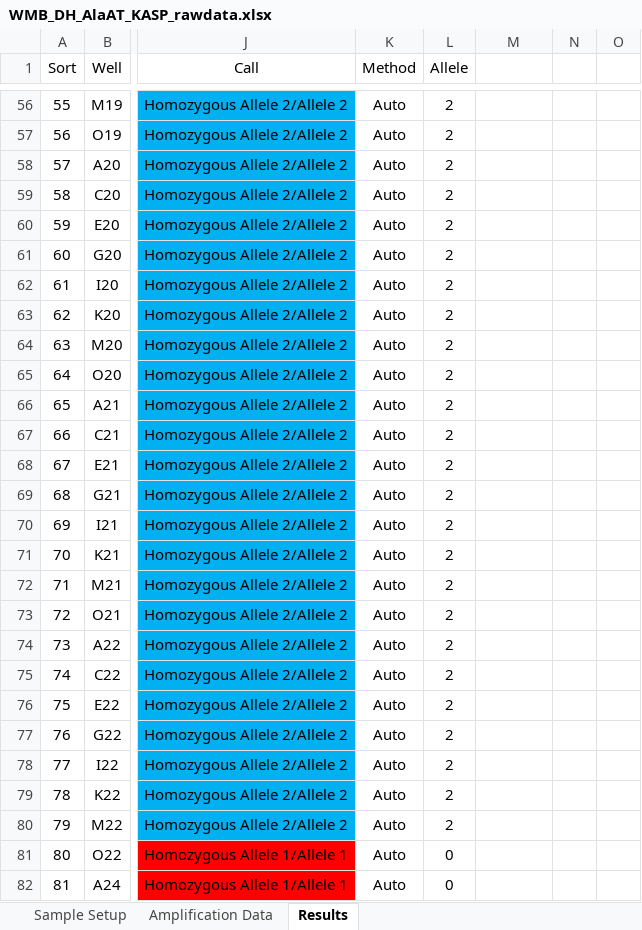
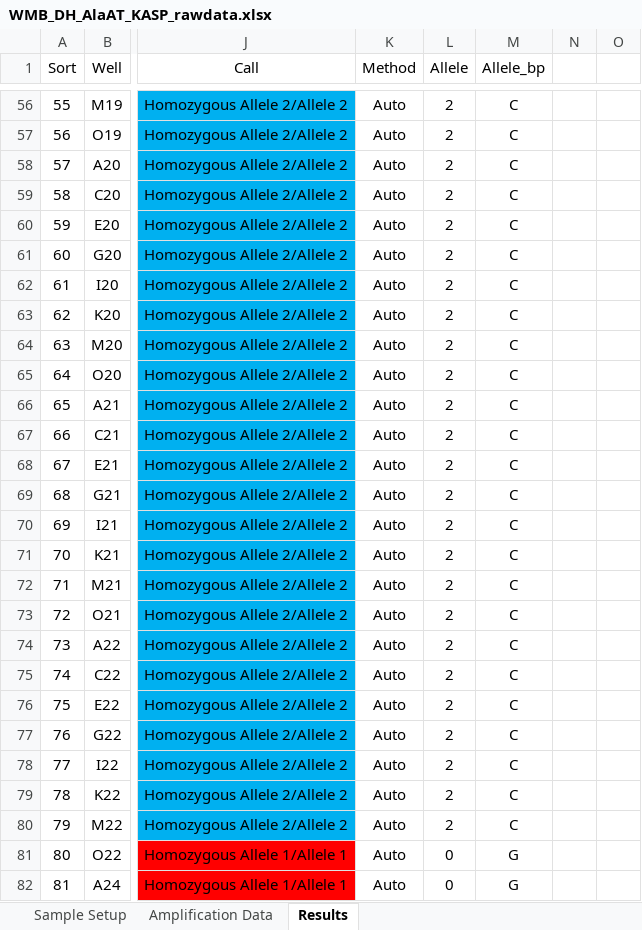
Before and after one commit to karlkunze/BarleyGermination-KK, an Excel workbook: data/Marker_data/WMB_DH_AlaAT_KASP_rawdata.xlsx, sheet Results, drawn as a sheet; only a part is shown, gaps mark what is left out; values as stored, in another font and other column widths than the file's, no borders; the diff covers the shown part only; the diff names each change by its address in the sheet, - before the commit and + after, or states it on an @@ line.

Commit message:
added an allele version for AlaAT

```diff
--- a/data/Marker_data/WMB_DH_AlaAT_KASP_rawdata.xlsx (sheet Results)
+++ b/data/Marker_data/WMB_DH_AlaAT_KASP_rawdata.xlsx (sheet Results)
-M1: (empty)
+M1: Allele_bp
-M56:M80 (Allele_bp): (empty)
+M56:M80 (Allele_bp): C
-M81:M82 (Allele_bp): (empty)
+M81:M82 (Allele_bp): G
```
Also changed, not shown: 480 edited cells elsewhere in this sheet.
